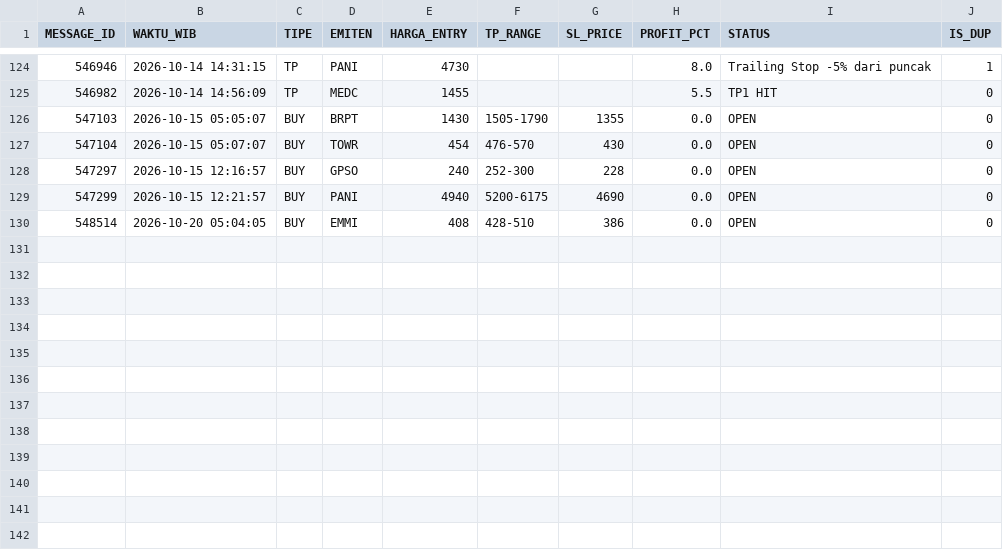
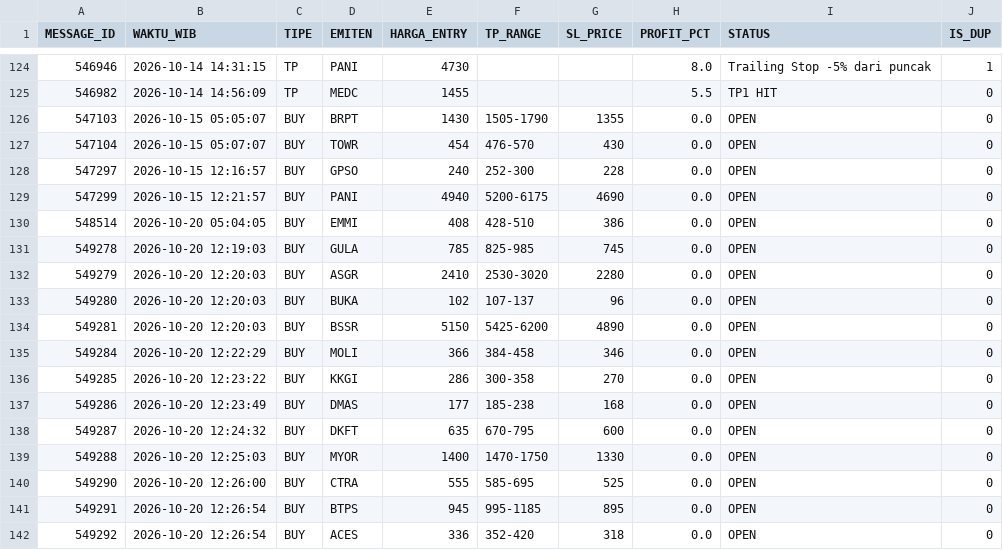
Before and after one commit to illusixTri/dashboard-rla, a CSV file: V2openclose.csv, drawn as a sheet; only a part is shown, gaps mark what is left out; the diff names each change by its address in the sheet, - before the commit and + after, or states it on an @@ line.

```diff
--- a/V2openclose.csv
+++ b/V2openclose.csv
+row 131: 549278 | 2026-10-20 12:19:03 | BUY | GULA | 785 | 825-985 | 745 | 0.0 | OPEN | 0
+row 132: 549279 | 2026-10-20 12:20:03 | BUY | ASGR | 2410 | 2530-3020 | 2280 | 0.0 | OPEN | 0
+row 133: 549280 | 2026-10-20 12:20:03 | BUY | BUKA | 102 | 107-137 | 96 | 0.0 | OPEN | 0
+row 134: 549281 | 2026-10-20 12:20:03 | BUY | BSSR | 5150 | 5425-6200 | 4890 | 0.0 | OPEN | 0
+row 135: 549284 | 2026-10-20 12:22:29 | BUY | MOLI | 366 | 384-458 | 346 | 0.0 | OPEN | 0
+row 136: 549285 | 2026-10-20 12:23:22 | BUY | KKGI | 286 | 300-358 | 270 | 0.0 | OPEN | 0
+row 137: 549286 | 2026-10-20 12:23:49 | BUY | DMAS | 177 | 185-238 | 168 | 0.0 | OPEN | 0
+row 138: 549287 | 2026-10-20 12:24:32 | BUY | DKFT | 635 | 670-795 | 600 | 0.0 | OPEN | 0
+row 139: 549288 | 2026-10-20 12:25:03 | BUY | MYOR | 1400 | 1470-1750 | 1330 | 0.0 | OPEN | 0
+row 140: 549290 | 2026-10-20 12:26:00 | BUY | CTRA | 555 | 585-695 | 525 | 0.0 | OPEN | 0
+row 141: 549291 | 2026-10-20 12:26:54 | BUY | BTPS | 945 | 995-1185 | 895 | 0.0 | OPEN | 0
+row 142: 549292 | 2026-10-20 12:26:54 | BUY | ACES | 336 | 352-420 | 318 | 0.0 | OPEN | 0
```
Also changed, not shown: portofolio_web.csv.
